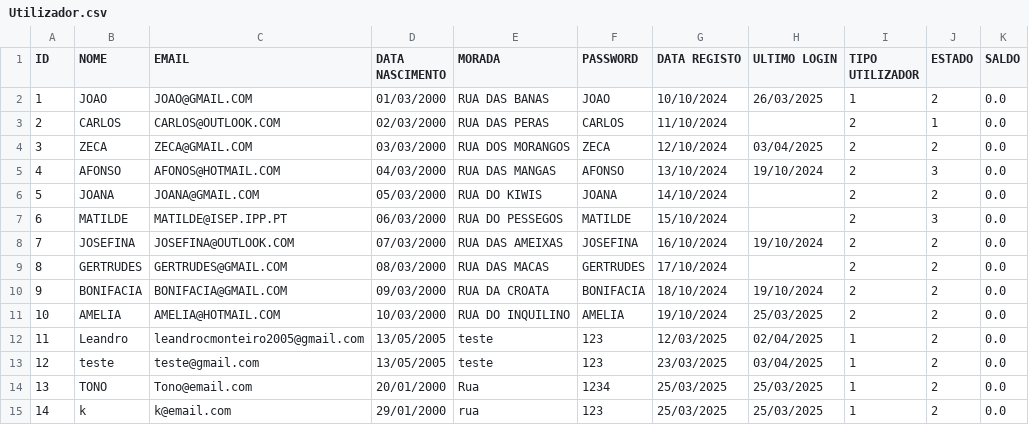
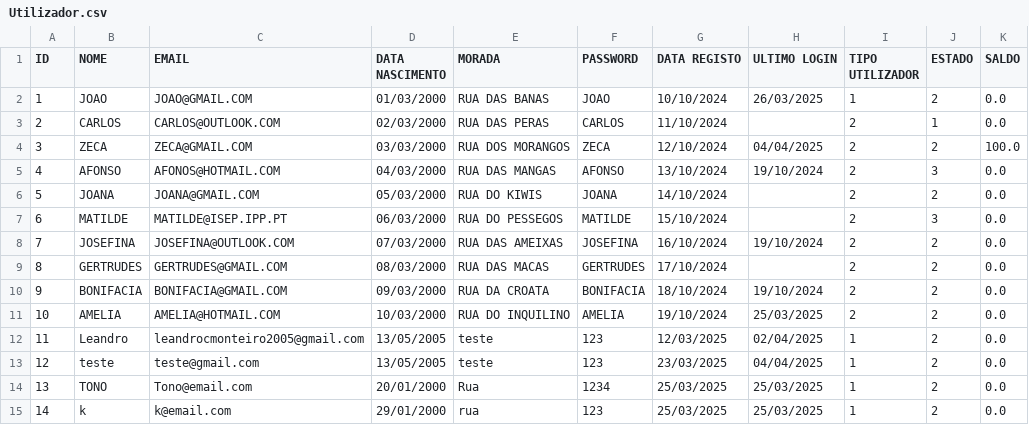
Before and after one commit to Leandro12415990/Grupo1Lp2, a CSV file: data/Utilizador.csv, drawn as a sheet.

```diff
--- a/data/Utilizador.csv
+++ b/data/Utilizador.csv
@@ -3,3 +3,3 @@ ID;NOME;EMAIL;DATA NASCIMENTO;MORADA;PASSWORD;DATA REGISTO;ULTIMO LOGIN;TIPO UTI
 2;CARLOS;CARLOS@OUTLOOK.COM;02/03/2000;RUA DAS PERAS;CARLOS;11/10/2024;;2;1;0.0
-3;ZECA;ZECA@GMAIL.COM;03/03/2000;RUA DOS MORANGOS;ZECA;12/10/2024;03/04/2025;2;2;0.0
+3;ZECA;ZECA@GMAIL.COM;03/03/2000;RUA DOS MORANGOS;ZECA;12/10/2024;04/04/2025;2;2;100.0
 4;AFONSO;AFONOS@HOTMAIL.COM;04/03/2000;RUA DAS MANGAS;AFONSO;13/10/2024;19/10/2024;2;3;0.0
@@ -12,3 +12,3 @@ ID;NOME;EMAIL;DATA NASCIMENTO;MORADA;PASSWORD;DATA REGISTO;ULTIMO LOGIN;TIPO UTI
 11;Leandro;leandrocmonteiro2005@gmail.com;13/05/2005;teste;123;12/03/2025;02/04/2025;1;2;0.0
-12;teste;teste@gmail.com;13/05/2005;teste;123;23/03/2025;03/04/2025;1;2;0.0
+12;teste;teste@gmail.com;13/05/2005;teste;123;23/03/2025;04/04/2025;1;2;0.0
 13;TONO;Tono@email.com;20/01/2000;Rua;1234;25/03/2025;25/03/2025;1;2;0.0
```
Also changed, not shown: 15 other files.
